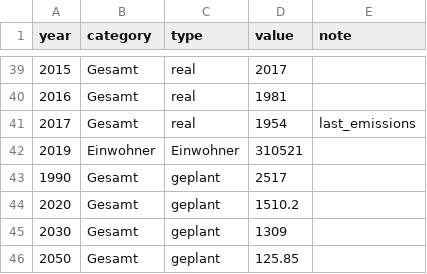
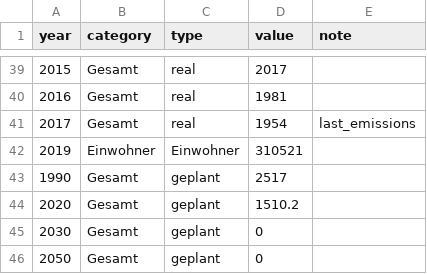
Before and after one commit to codeformuenster/klimawatch, a CSV file: data/muenster.csv, drawn as a sheet; only a part is shown, gaps mark what is left out.

```diff
--- a/data/muenster.csv
+++ b/data/muenster.csv
@@ -44,3 +44,3 @@ year,category,type,value,note
 2020,Gesamt,geplant,1510.2,
-2030,Gesamt,geplant,1309,
-2050,Gesamt,geplant,125.85,
+2030,Gesamt,geplant,0,
+2050,Gesamt,geplant,0,
```
Also changed, not shown: 1 other file.
